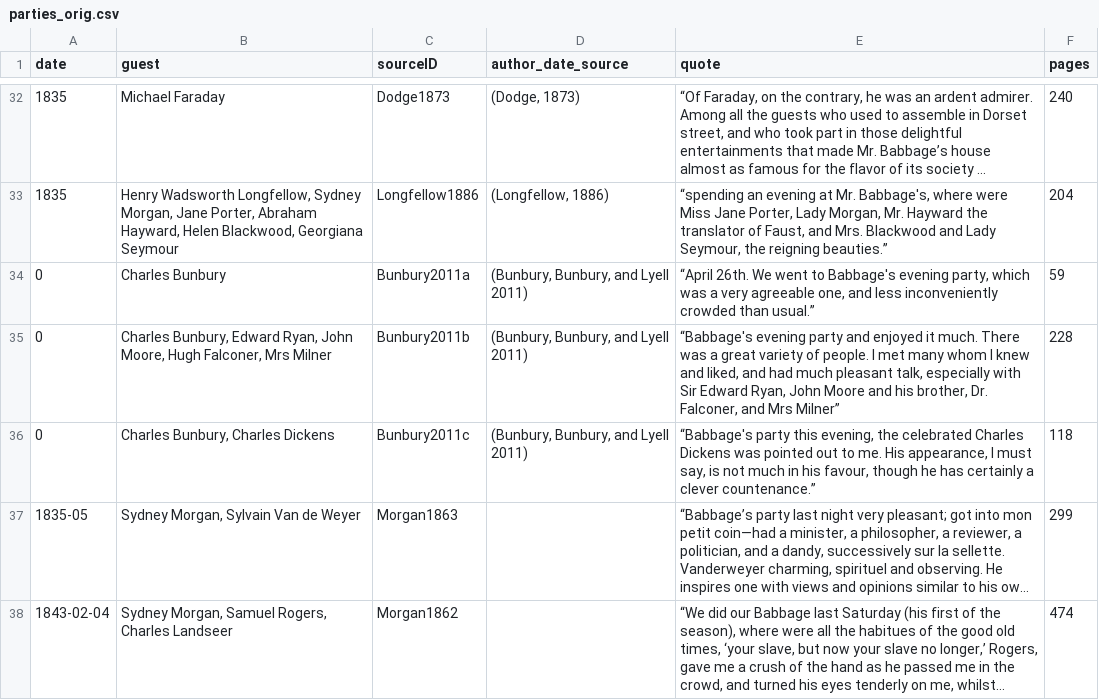
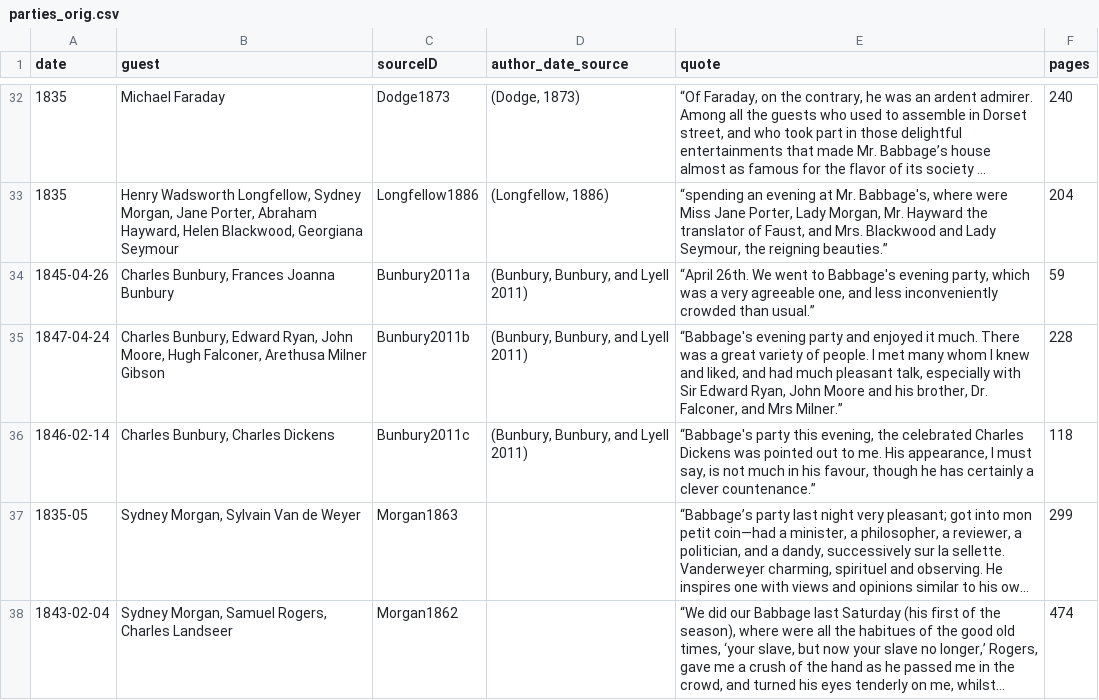
Before and after one commit to lauragarrison87/babbage-parties, a CSV file: parties_orig.csv, drawn as a sheet; only a part is shown, gaps mark what is left out; long unchanged cells end in …; the diff names each change by its address in the sheet, - before the commit and + after, or states it on an @@ line.

Commit message:
Add dates and people to three parties after accessing full text of source Bunbury2011

```diff
--- a/parties_orig.csv
+++ b/parties_orig.csv
-A34 (date): 0
+A34 (date): 1845-04-26
-B34 (guest): Charles Bunbury
+B34 (guest): Charles Bunbury, Frances Joanna Bunbury
-A35 (date): 0
+A35 (date): 1847-04-24
-B35 (guest): …Hugh Falconer, Mrs Milner
+B35 (guest): …Hugh Falconer, Arethusa Milner Gibson
-E35 (quote): …and Mrs Milner”
+E35 (quote): …and Mrs Milner.”
-A36 (date): 0
+A36 (date): 1846-02-14
```
